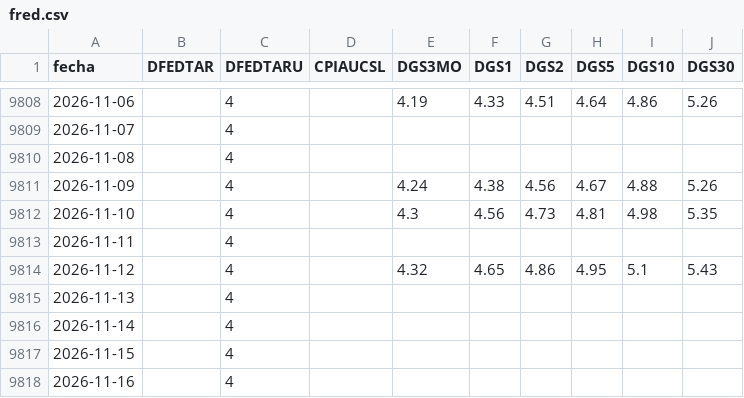
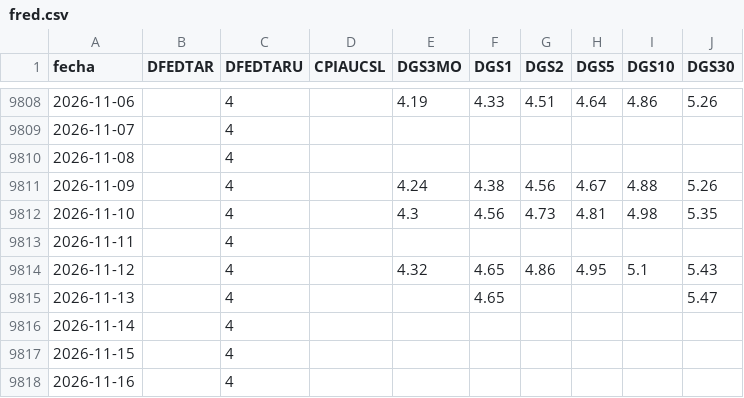
Before and after one commit to freddync/freddydash, a CSV file: datos/fred.csv, drawn as a sheet; only a part is shown, gaps mark what is left out.

```diff
--- a/datos/fred.csv
+++ b/datos/fred.csv
@@ -9814,3 +9814,3 @@ fecha,DFEDTAR,DFEDTARU,CPIAUCSL,DGS3MO,DGS1,DGS2,DGS5,DGS10,DGS30
 2026-11-12,,4,,4.32,4.65,4.86,4.95,5.1,5.43
-2026-11-13,,4,,,,,,,
+2026-11-13,,4,,,4.65,,,,5.47
 2026-11-14,,4,,,,,,,
```
Also changed, not shown: 2 other files.
